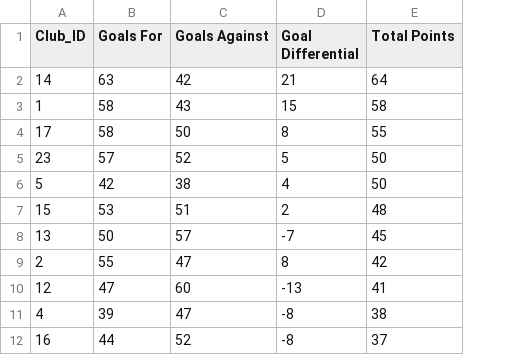
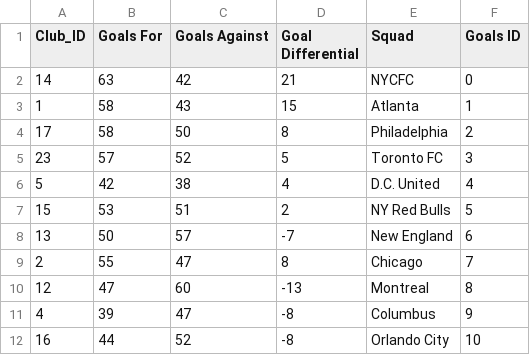
Before and after one commit to dgustave/ETL-Challenge, a CSV file: data/processed/actual.csv, drawn as a sheet; only a part is shown; removed rows and columns are numbered as before the commit, all else as after; the diff names each change by its address in the sheet, - before the commit and + after, or states it on an @@ line.

Commit message:
that alvaro touch all tables submited to mls_db

```diff
--- a/data/processed/actual.csv
+++ b/data/processed/actual.csv
-column E (Total Points), rows 2-12: 64 | 58 | 55 | 50 | 50 | 48 | 45 | 42 | 41 | 38 | 37
+column E (Squad), rows 2-12: NYCFC | Atlanta | Philadelphia | Toronto FC | D.C. United | NY Red Bulls | New England | Chicago | Montreal | Columbus | Orlando City
+column F (Goals ID), rows 2-12: 0 | 1 | 2 | 3 | 4 | 5 | 6 | 7 | 8 | 9 | 10
```
Also changed, not shown: data/processed/expected.csv, data/processed/mvp.csv, 2 other files.
